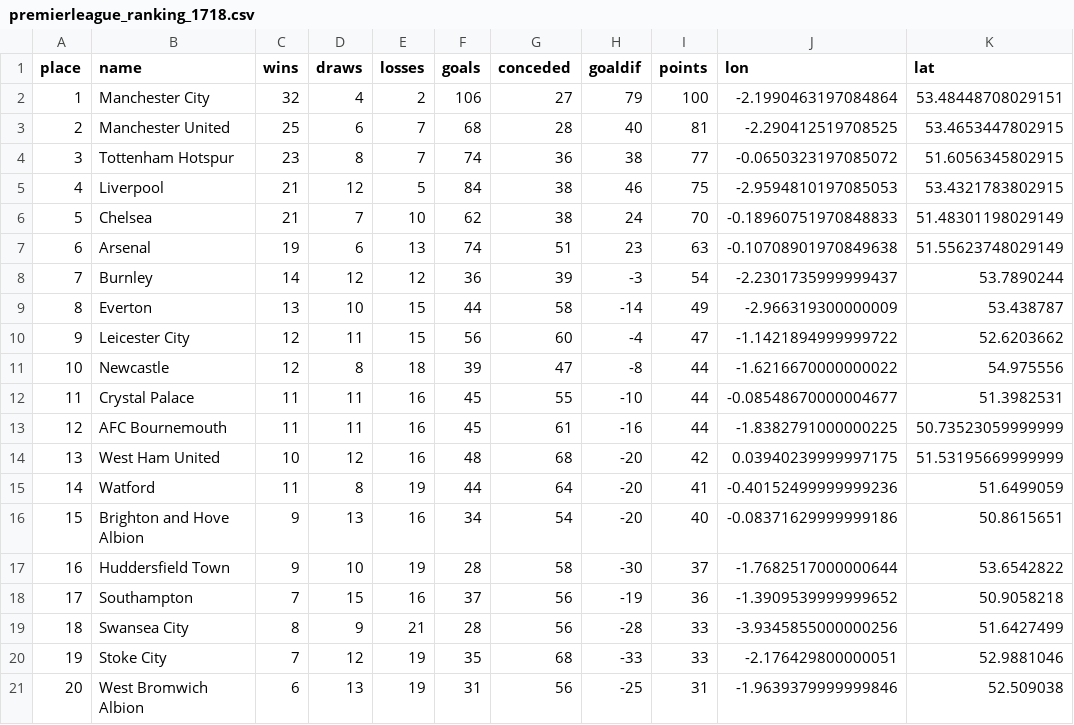
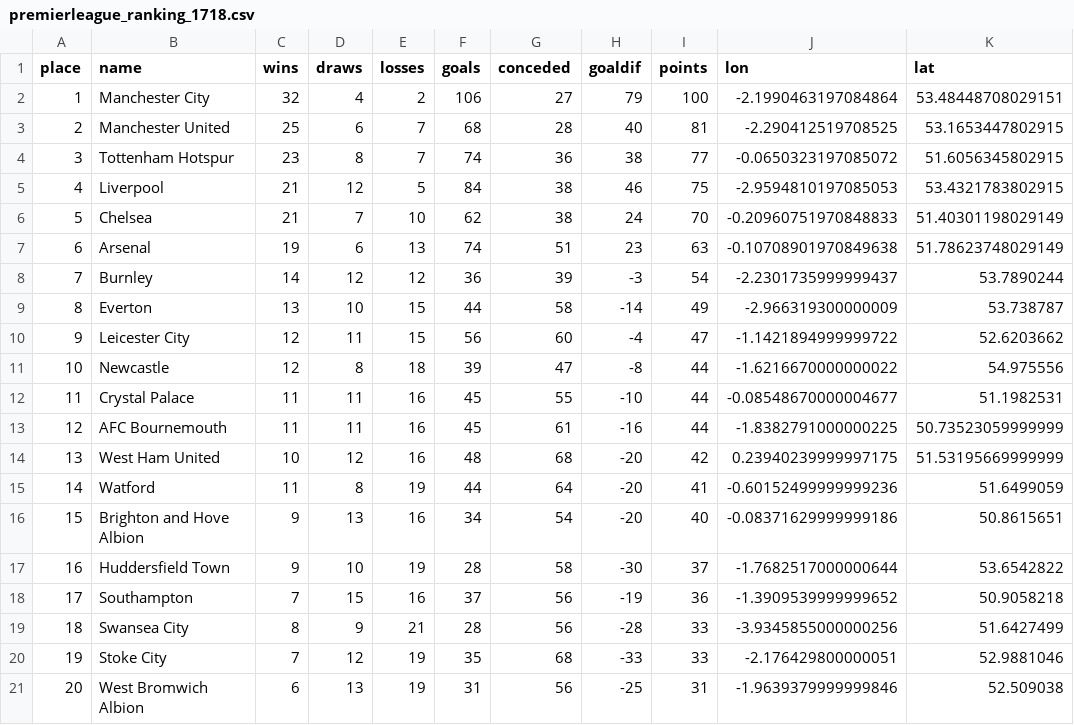
Before and after one commit to manaral-saifi/InfoVis, a CSV file: data/rankings/premierleague_ranking_1718.csv, drawn as a sheet.

```diff
--- a/data/rankings/premierleague_ranking_1718.csv
+++ b/data/rankings/premierleague_ranking_1718.csv
@@ -2,15 +2,15 @@
 1,Manchester City,32,4,2,106,27,79,100,-2.1990463197084864,53.48448708029151
-2,Manchester United,25,6,7,68,28,40,81,-2.290412519708525,53.4653447802915
+2,Manchester United,25,6,7,68,28,40,81,-2.290412519708525,53.1653447802915
 3,Tottenham Hotspur,23,8,7,74,36,38,77,-0.0650323197085072,51.6056345802915
 4,Liverpool,21,12,5,84,38,46,75,-2.9594810197085053,53.4321783802915
-5,Chelsea,21,7,10,62,38,24,70,-0.18960751970848833,51.48301198029149
-6,Arsenal,19,6,13,74,51,23,63,-0.10708901970849638,51.55623748029149
+5,Chelsea,21,7,10,62,38,24,70,-0.20960751970848833,51.40301198029149
+6,Arsenal,19,6,13,74,51,23,63,-0.10708901970849638,51.78623748029149
 7,Burnley,14,12,12,36,39,-3,54,-2.2301735999999437,53.7890244
-8,Everton,13,10,15,44,58,-14,49,-2.966319300000009,53.438787
+8,Everton,13,10,15,44,58,-14,49,-2.966319300000009,53.738787
 9,Leicester City,12,11,15,56,60,-4,47,-1.1421894999999722,52.6203662
 10,Newcastle,12,8,18,39,47,-8,44,-1.6216670000000022,54.975556
-11,Crystal Palace,11,11,16,45,55,-10,44,-0.08548670000004677,51.3982531
+11,Crystal Palace,11,11,16,45,55,-10,44,-0.08548670000004677,51.1982531
 12,AFC Bournemouth,11,11,16,45,61,-16,44,-1.8382791000000225,50.73523059999999
-13,West Ham United,10,12,16,48,68,-20,42,0.03940239999997175,51.53195669999999
-14,Watford,11,8,19,44,64,-20,41,-0.40152499999999236,51.6499059
+13,West Ham United,10,12,16,48,68,-20,42,0.23940239999997175,51.53195669999999
+14,Watford,11,8,19,44,64,-20,41,-0.60152499999999236,51.6499059
 15,Brighton and Hove Albion,9,13,16,34,54,-20,40,-0.08371629999999186,50.8615651
```
Also changed, not shown: data/club_lonlat.csv, data/rankings/laliga_ranking_1718.csv, 8 other files.
